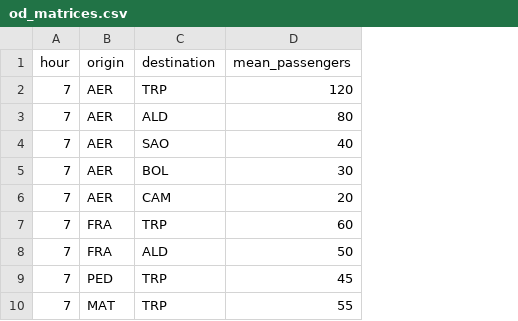
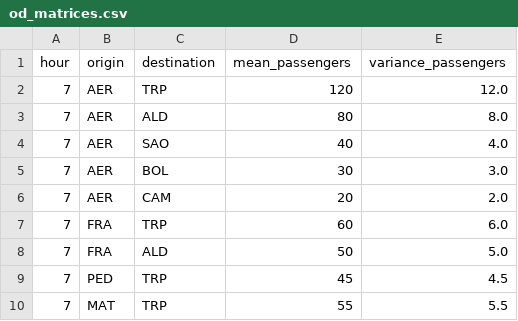
Before and after one commit to joaopedroso/vlmd-sim, a CSV file: data/od_matrices.csv, drawn as a sheet; only a part is shown; the diff names each change by its address in the sheet, - before the commit and + after, or states it on an @@ line.

```diff
--- a/data/od_matrices.csv
+++ b/data/od_matrices.csv
+column E (variance_passengers), rows 2-10: 12.0 | 8.0 | 4.0 | 3.0 | 2.0 | 6.0 | 5.0 | 4.5 | 5.5
```
Also changed, not shown: data/graph.csv, 6 other files.
